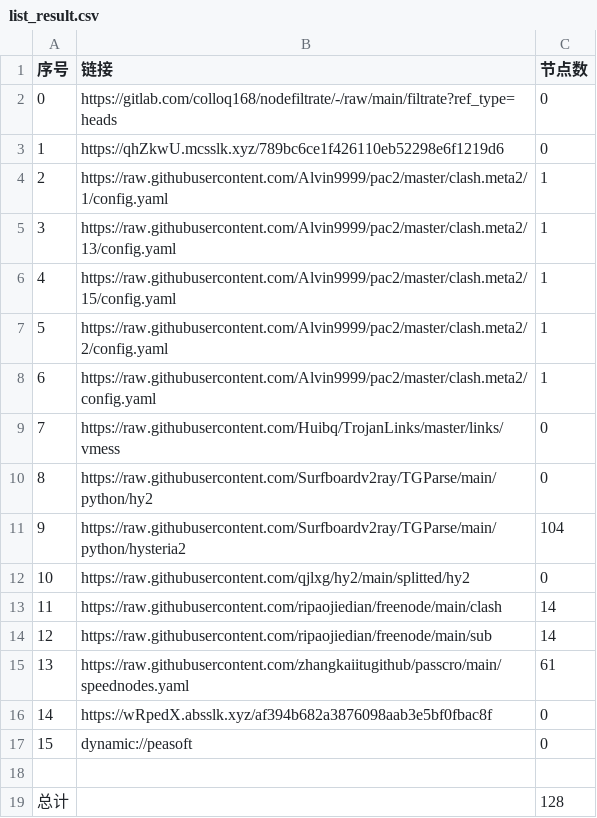
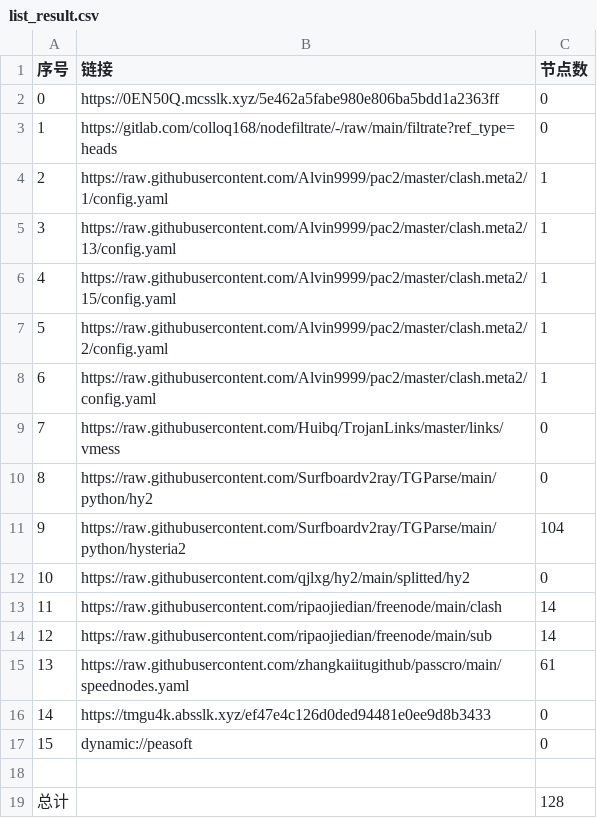
Before and after one commit to tonygyf/AutoMergePublicNodes, a CSV file: list_result.csv, drawn as a sheet.

```diff
--- a/list_result.csv
+++ b/list_result.csv
@@ -1,4 +1,4 @@
 序号,链接,节点数
-0,https://gitlab.com/colloq168/nodefiltrate/-/raw/main/filtrate?ref_type=heads,0
-1,https://qhZkwU.mcsslk.xyz/789bc6ce1f426110eb52298e6f1219d6,0
+0,https://0EN50Q.mcsslk.xyz/5e462a5fabe980e806ba5bdd1a2363ff,0
+1,https://gitlab.com/colloq168/nodefiltrate/-/raw/main/filtrate?ref_type=heads,0
 2,https://raw.githubusercontent.com/Alvin9999/pac2/master/clash.meta2/1/config.yaml,1
@@ -15,3 +15,3 @@
 13,https://raw.githubusercontent.com/zhangkaiitugithub/passcro/main/speednodes.yaml,61
-14,https://wRpedX.absslk.xyz/af394b682a3876098aab3e5bf0fbac8f,0
+14,https://tmgu4k.absslk.xyz/ef47e4c126d0ded94481e0ee9d8b3433,0
 15,dynamic://peasoft,0
```
Also changed, not shown: 5 other files.
